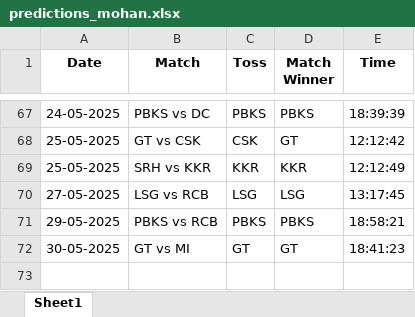
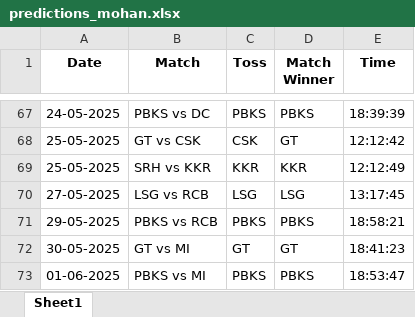
Before and after one commit to krshnavij/IPL_2025, an Excel workbook: predictions_mohan.xlsx, sheet Sheet1, drawn as a sheet; only a part is shown, gaps mark what is left out; values as stored, in another font and other column widths than the file's, no borders; the diff names each change by its address in the sheet, - before the commit and + after, or states it on an @@ line.

Commit message:
Update user predictions

```diff
--- a/predictions_mohan.xlsx (sheet Sheet1)
+++ b/predictions_mohan.xlsx (sheet Sheet1)
+row 73: 01-06-2025 | PBKS vs MI | PBKS | PBKS | 18:53:47
```
